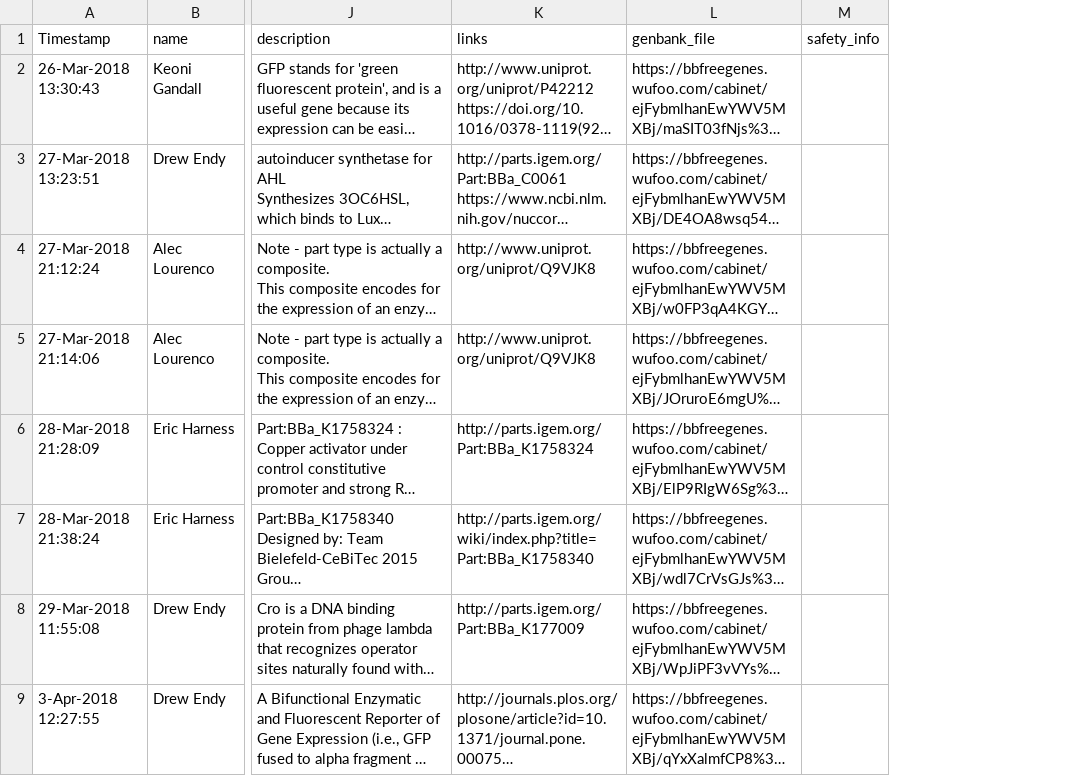
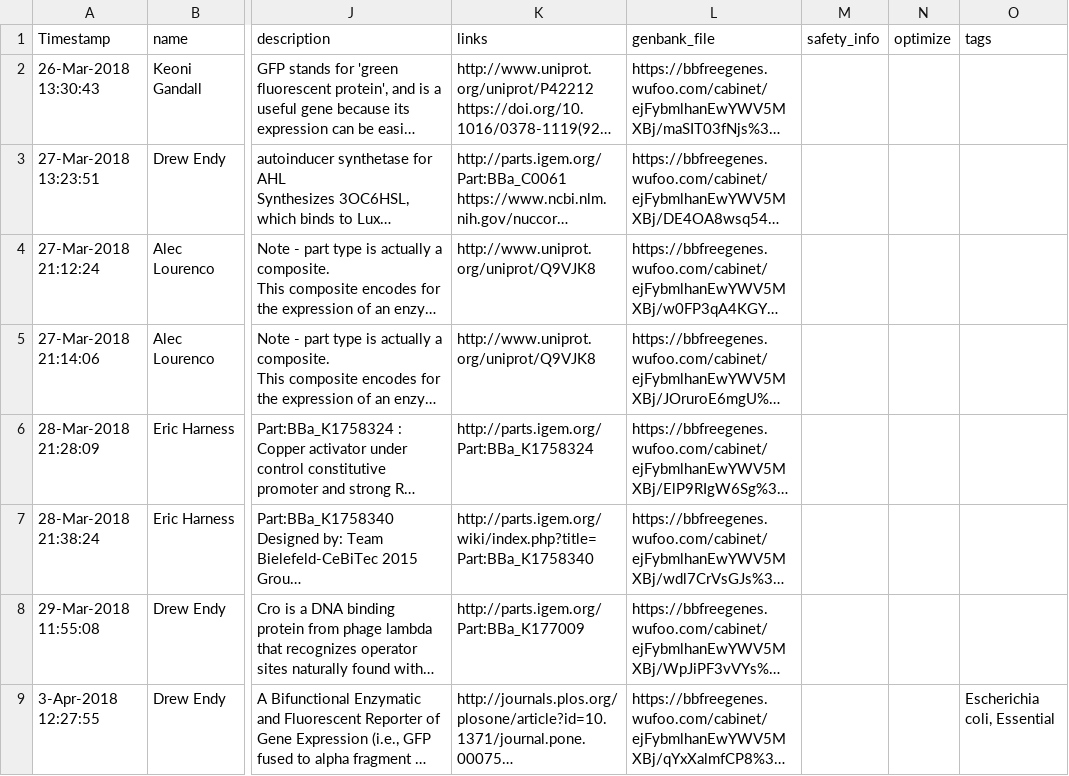
Before and after one commit to EndyLab/FreeGenes, a CSV file: pipeline/configuration/previous_plates/single.csv, drawn as a sheet; only a part is shown, gaps mark what is left out; long unchanged cells end in …; the diff covers the shown part only; the diff names each change by its address in the sheet, - before the commit and + after, or states it on an @@ line.

```diff
--- a/pipeline/configuration/previous_plates/single.csv
+++ b/pipeline/configuration/previous_plates/single.csv
+column N (optimize), empty
+column O (tags), row 9: Escherichia coli, Essential
```
Also changed, not shown: 4 added rows elsewhere in this file, pipeline/configuration/previous_plates/bulk.csv, 29 other files.
